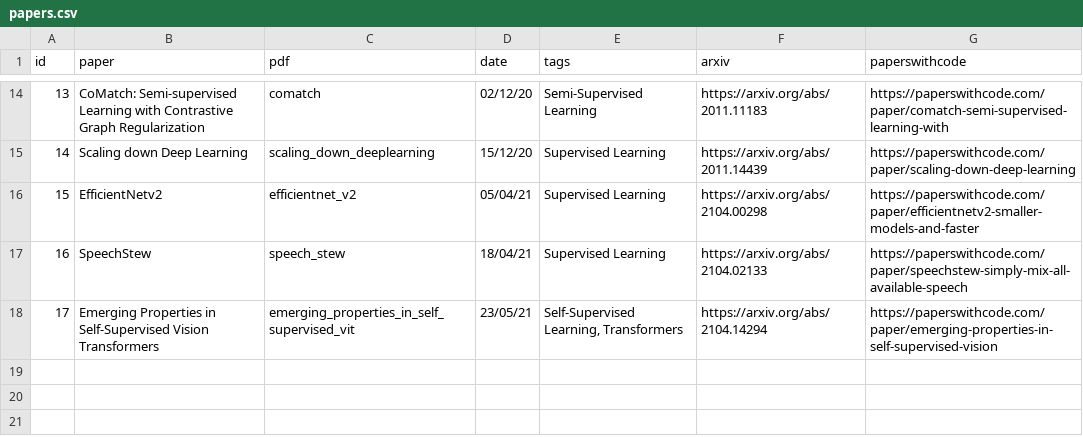
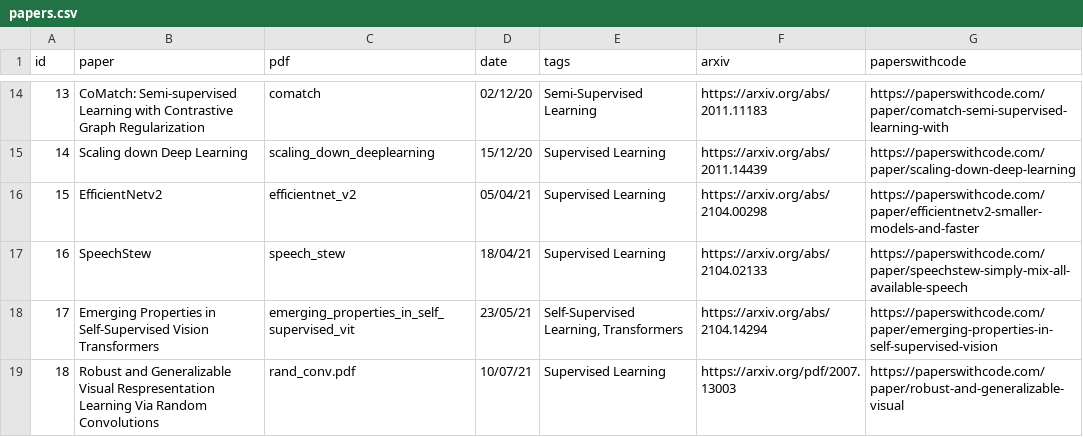
Before and after one commit to AakashKumarNain/annotated_research_papers, a CSV file: static/papers.csv, drawn as a sheet; only a part is shown, gaps mark what is left out; the diff names each change by its address in the sheet, - before the commit and + after, or states it on an @@ line.

Commit message:
add random convolution paper

```diff
--- a/static/papers.csv
+++ b/static/papers.csv
+row 19: 18 | Robust and Generalizable Visual Respresentation Learning Via Random Convolutions | rand_conv.pdf | 10/07/21 | Supervised Learning | https://arxiv.org/pdf/2007.13003 | https://paperswithcode.com/paper/robust-and-generalizable-visual
```
